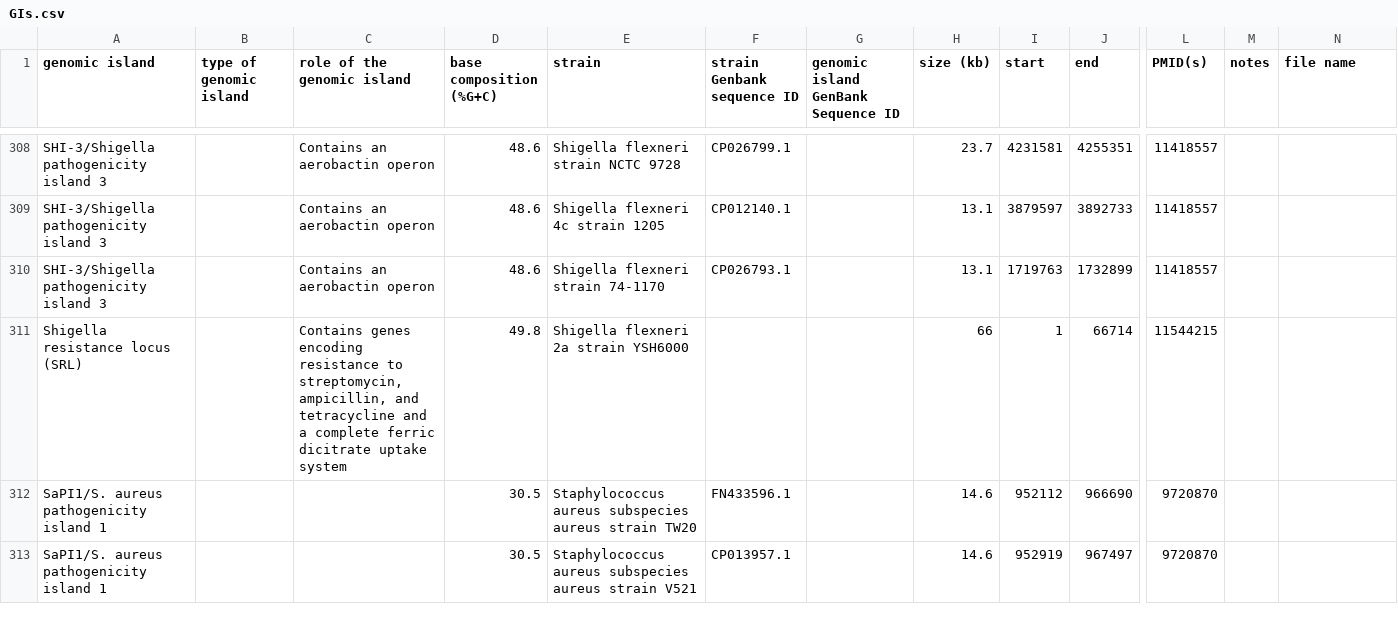
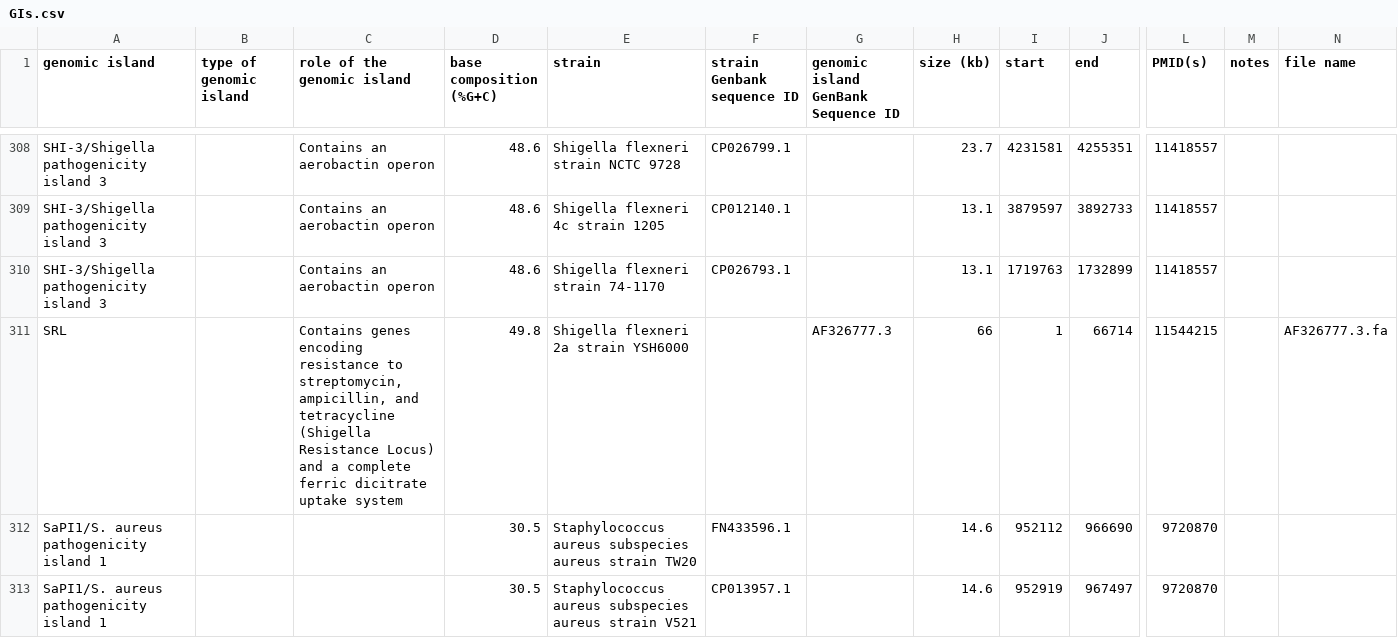
Before and after one commit to brinkmanlab/curated_GIs, a CSV file: GIs.csv, drawn as a sheet; only a part is shown, gaps mark what is left out; the diff names each change by its address in the sheet, - before the commit and + after, or states it on an @@ line.

Commit message:
Update GIs.csv

```diff
--- a/GIs.csv
+++ b/GIs.csv
-A311 (genomic island): Shigella resistance locus (SRL)
+A311 (genomic island): SRL
-C311 (role of the genomic island): …and tetracycline and a…
+C311 (role of the genomic island): …and tetracycline (Shigella Resistance Locus) and a…
-G311: (empty)
+G311: AF326777.3
-N311 (file name): (empty)
+N311 (file name): AF326777.3.fa
```
